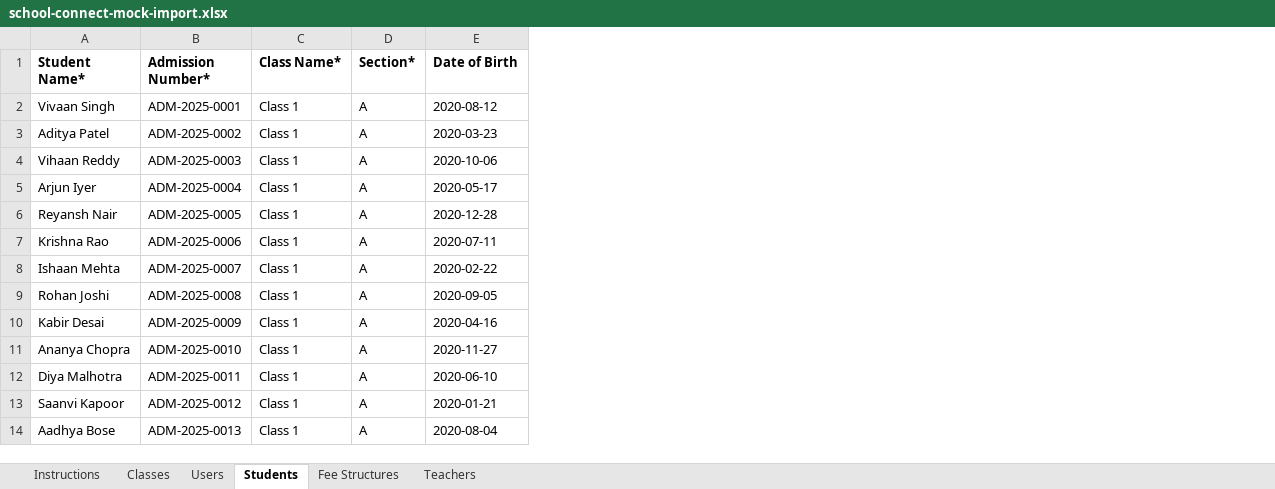
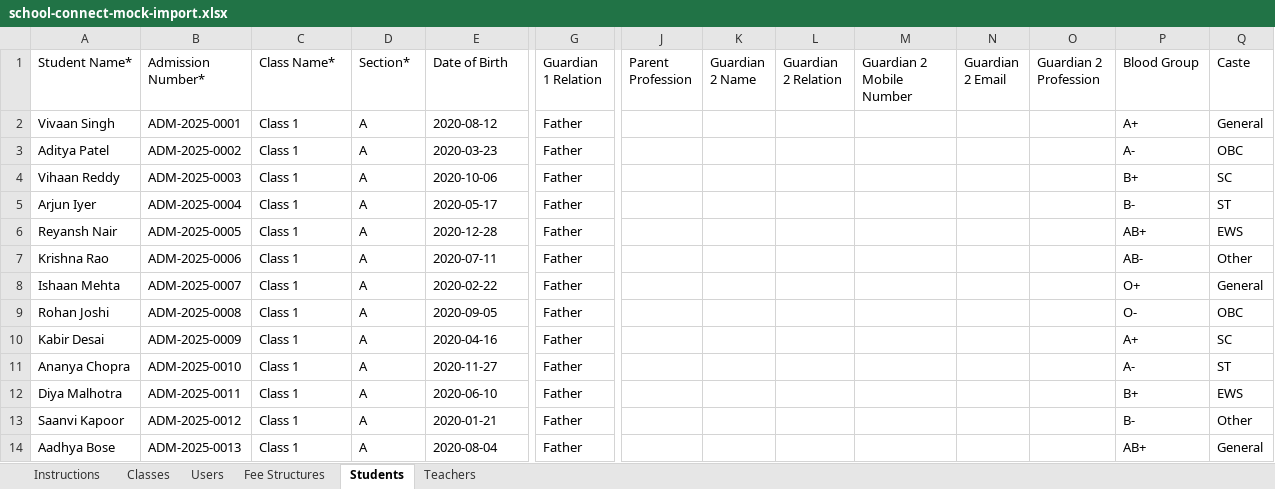
Before and after one commit to satishkumar95800-design/slink-app, an Excel workbook: infra/mock-data/school-connect-mock-import.xlsx, sheet Students, drawn as a sheet; only a part is shown, gaps mark what is left out; values as stored, in another font and other column widths than the file's, no borders; the diff covers the shown part only; the diff names each change by its address in the sheet, - before the commit and + after, or states it on an @@ line.

Commit message:
fix(mock-data): backfill missing Students columns (guardian/blood group/caste)
The fixture was never updated after Guardian 1/2 Relation, Parent
Profession, Blood Group, and Caste columns became part of the Students
tab schema (added 2026-08-31), so workbook-parser rejected it with
"missing required column(s)". Backfilled Guardian 1 Relation (Father),
Blood Group, and Caste for all 104 existing rows; left optional
Guardian 2 fields and Parent Profession blank.

```diff
--- a/infra/mock-data/school-connect-mock-import.xlsx (sheet Students)
+++ b/infra/mock-data/school-connect-mock-import.xlsx (sheet Students)
@@ sheet tab order changed: Instructions | Classes | Users | Fee Structures | Students | Teachers @@
+column G (Guardian 1 Relation), rows 2-14: all Father
+column J (Parent Profession), empty
+column K (Guardian 2 Name), empty
+column L (Guardian 2 Relation), empty
+column M (Guardian 2 Mobile Number), empty
+column N (Guardian 2 Email), empty
+column O (Guardian 2 Profession), empty
+column P (Blood Group), rows 2-14: A+ | A- | B+ | B- | AB+ | AB- | O+ | O- | A+ | A- | B+ | B- | AB+
+column Q (Caste), rows 2-14: General | OBC | SC | ST | EWS | Other | General | OBC | SC | ST | EWS | Other | General
-A1:E1 bold: on
+A1:E1 bold: off
```
Also changed, not shown: cell formats elsewhere in this sheet.
